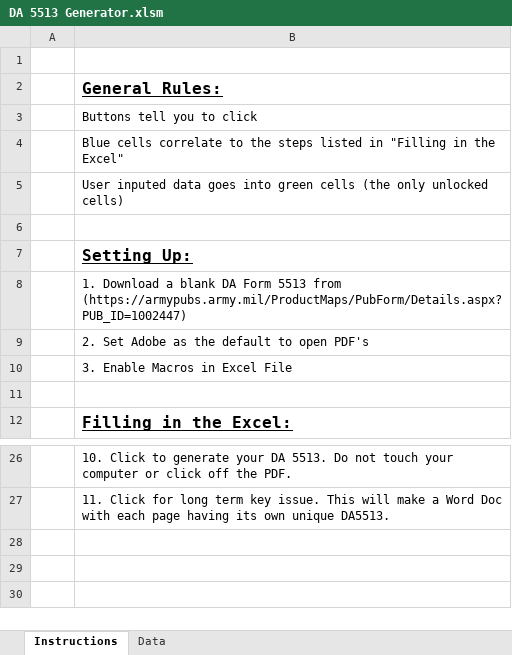
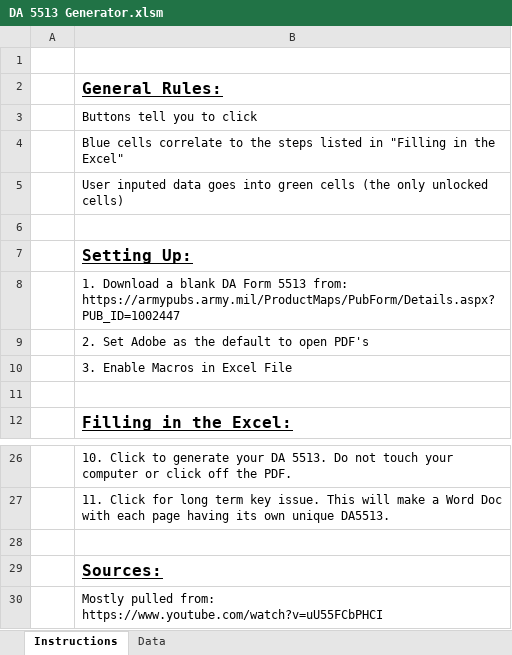
Before and after one commit to krau42/VBA-DA5513-Generator, an Excel workbook: DA 5513 Generator.xlsm, sheet Instructions, drawn as a sheet; only a part is shown, gaps mark what is left out; values as stored, in another font and other column widths than the file's, no borders; the diff names each change by its address in the sheet, - before the commit and + after, or states it on an @@ line.

Commit message:
Base file to start and edit

```diff
--- a/DA 5513 Generator.xlsm (sheet Instructions)
+++ b/DA 5513 Generator.xlsm (sheet Instructions)
-B8: …Form 5513 from (https://armypubs.army.mil/ProductMaps/PubForm/Details.aspx?PUB_ID=1002447)
+B8: …Form 5513 from: https://armypubs.army.mil/ProductMaps/PubForm/Details.aspx?PUB_ID=1002447
+row 28: (empty)
+row 29:  | Sources:
+row 30:  | Mostly pulled from: https://www.youtube.com/watch?v=uU55FCbPHCI
```
Also changed, not shown: sheet Data.
